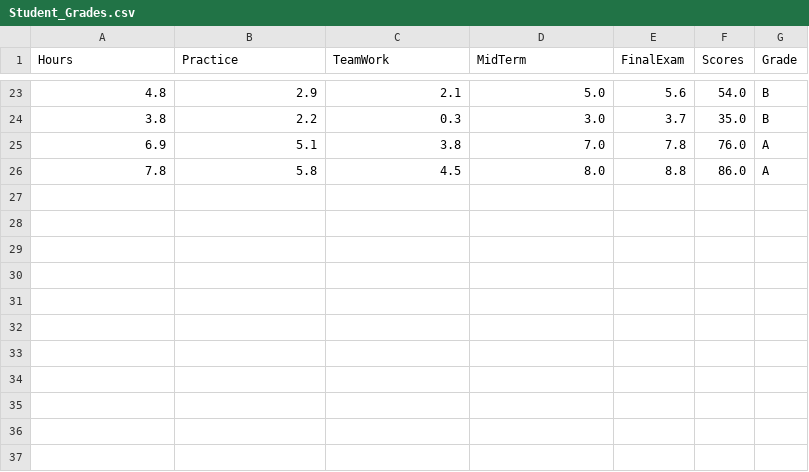
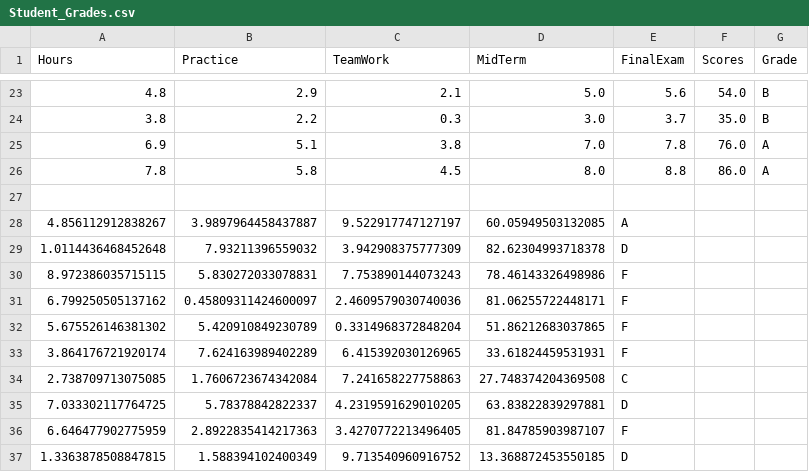
Before and after one commit to Alt-F17/SF2-Assignments-and-Submissions, a CSV file: pandas & data management/Student_Grades.csv, drawn as a sheet; only a part is shown, gaps mark what is left out.

```diff
--- a/pandas & data management/Student_Grades.csv
+++ b/pandas & data management/Student_Grades.csv
@@ -26 +26,12 @@ Hours,Practice,TeamWork,MidTerm,FinalExam,Scores,Grade
 7.8,5.8,4.5,8.0,8.8,86.0,A
+,,,,,,
+4.856112912838267,3.9897964458437887,9.522917747127197,60.05949503132085,A
+1.0114436468452648,7.93211396559032,3.942908375777309,82.62304993718378,D
+8.972386035715115,5.830272033078831,7.753890144073243,78.46143326498986,F
+6.799250505137162,0.45809311424600097,2.4609579030740036,81.06255722448171,F
+5.675526146381302,5.420910849230789,0.3314968372848204,51.86212683037865,F
+3.864176721920174,7.624163989402289,6.415392030126965,33.61824459531931,F
+2.738709713075085,1.7606723674342084,7.241658227758863,27.748374204369508,C
+7.033302117764725,5.78378842822337,4.2319591629010205,63.83822839297881,D
+6.646477902775959,2.8922835414217363,3.4270772213496405,81.84785903987107,F
+1.3363878508847815,1.588394102400349,9.713540960916752,13.368872453550185,D
```
Also changed, not shown: 1 other file.
